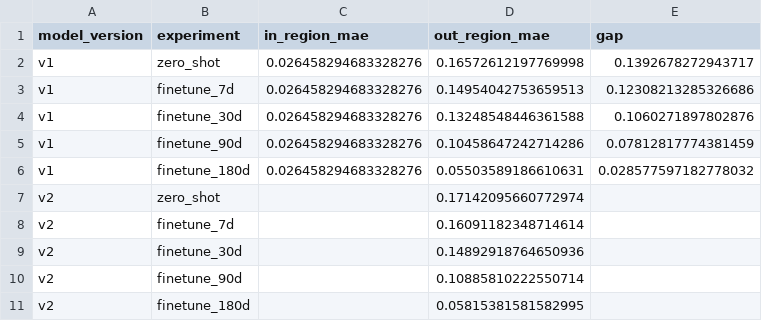
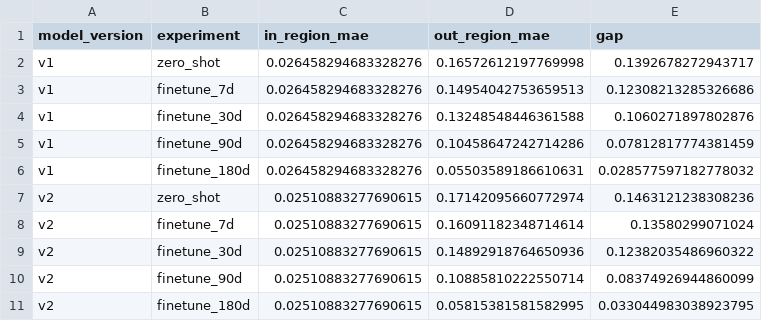
Before and after one commit to Chaim3ra/CS7180_final, a CSV file: results/plots/generalization_gap.csv, drawn as a sheet.

Commit message:
Add V2 in-region baselines and final plots

```diff
--- a/results/plots/generalization_gap.csv
+++ b/results/plots/generalization_gap.csv
@@ -6,6 +6,6 @@ v1,finetune_90d,0.026458294683328276,0.10458647242714286,0.07812817774381459
 v1,finetune_180d,0.026458294683328276,0.05503589186610631,0.028577597182778032
-v2,zero_shot,,0.17142095660772974,
-v2,finetune_7d,,0.16091182348714614,
-v2,finetune_30d,,0.14892918764650936,
-v2,finetune_90d,,0.10885810222550714,
-v2,finetune_180d,,0.05815381581582995,
+v2,zero_shot,0.02510883277690615,0.17142095660772974,0.1463121238308236
+v2,finetune_7d,0.02510883277690615,0.16091182348714614,0.13580299071024
+v2,finetune_30d,0.02510883277690615,0.14892918764650936,0.12382035486960322
+v2,finetune_90d,0.02510883277690615,0.10885810222550714,0.08374926944860099
+v2,finetune_180d,0.02510883277690615,0.05815381581582995,0.033044983038923795
```
Also changed, not shown: 1 other file.
